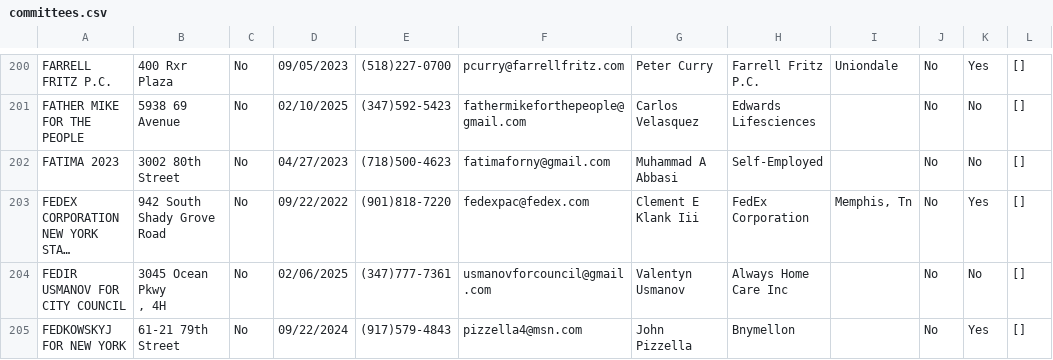
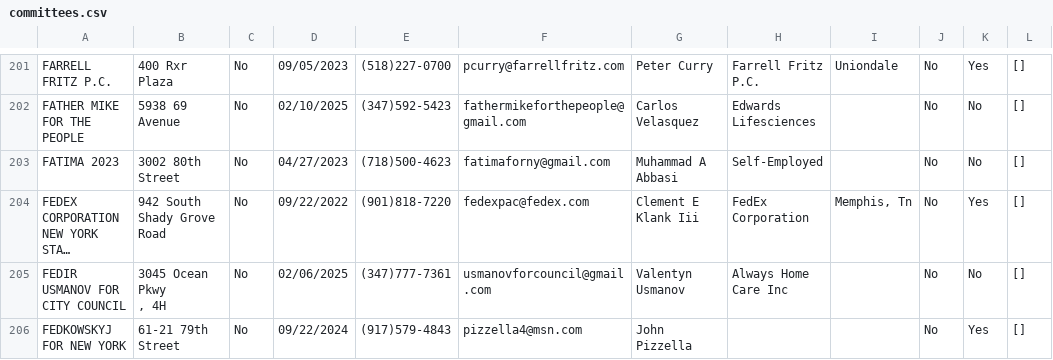
Before and after one commit to fedex1/campaign-tracker, a CSV file: committees.csv, drawn as a sheet; only a part is shown, gaps mark what is left out; long unchanged cells end in …; addresses are those after the commit; the diff covers the shown part only; the diff names each change by its address in the sheet, - before the commit and + after, or states it on an @@ line.

```diff
--- a/committees.csv
+++ b/committees.csv
-H206: Bnymellon
+H206: (empty)
```
Also changed, not shown: 1 added row and 21 edited cells elsewhere in this file, nyccfb_info_public_reports_pclt_25.htm.csv, 1 other file.
